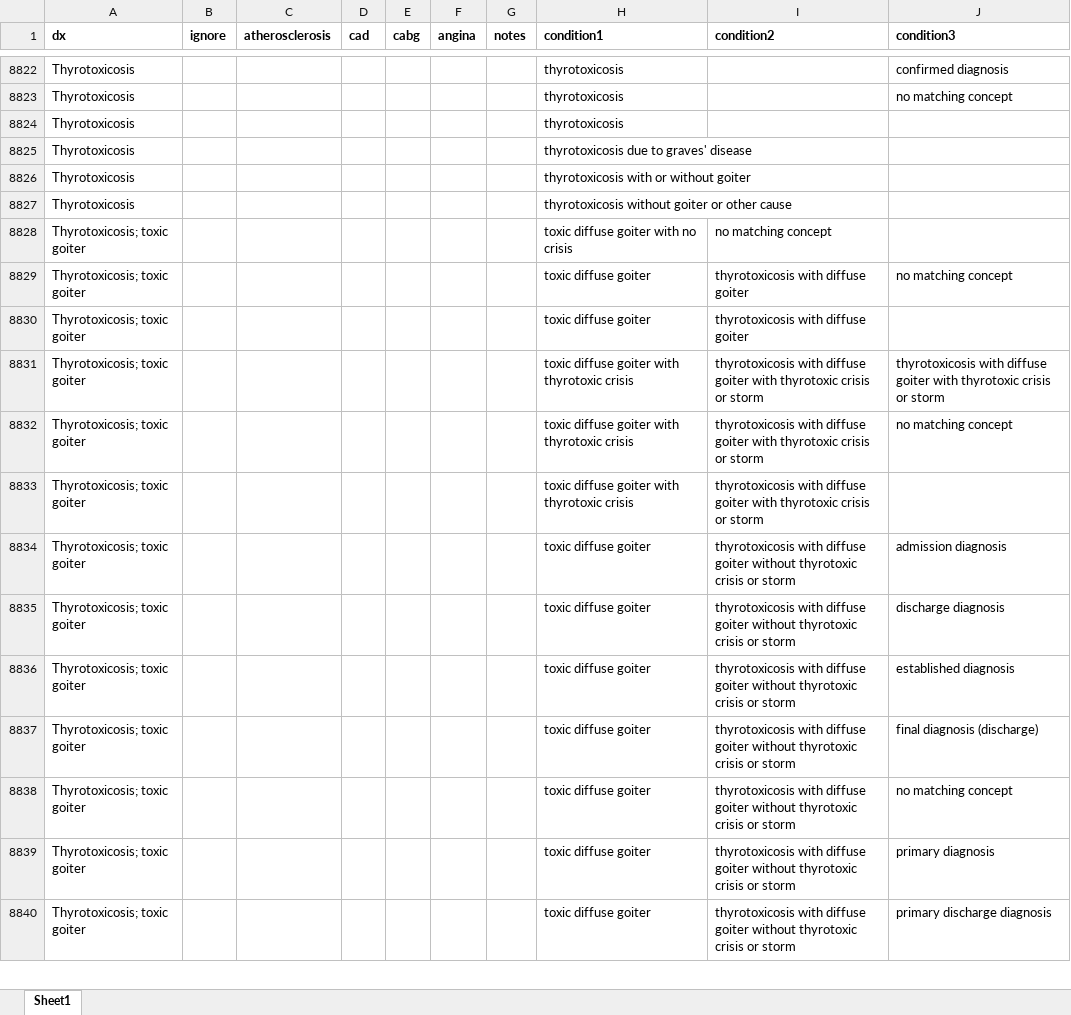
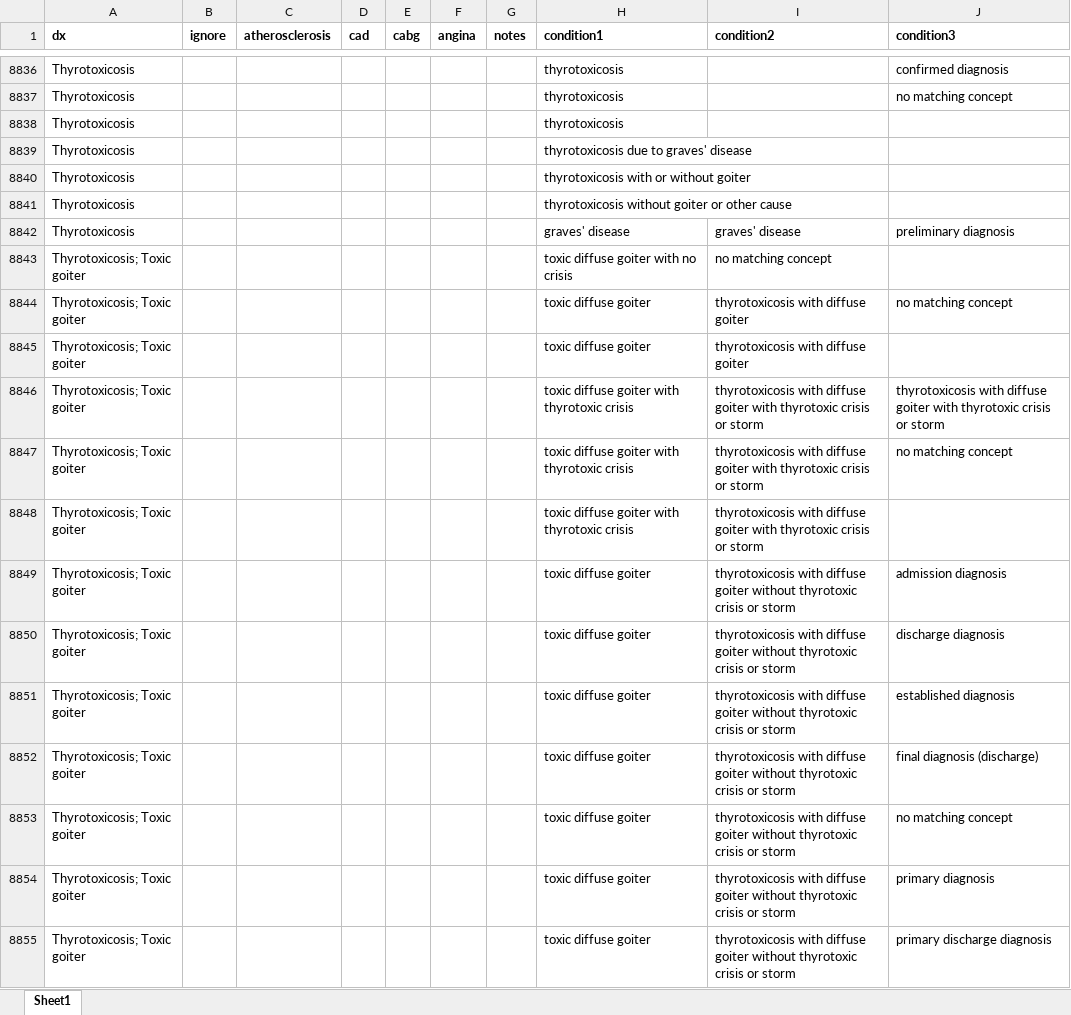
Before and after one commit to abersm/aou, an Excel workbook: inst/lookup/comorb_lookup.xlsx, sheet Sheet1, drawn as a sheet; only a part is shown, gaps mark what is left out; values as stored, in another font and other column widths than the file's, no borders; addresses are those after the commit; the diff covers the shown part only; the diff names each change by its address in the sheet, - before the commit and + after, or states it on an @@ line.

Commit message:
Initial commit
Initial commit

```diff
--- a/inst/lookup/comorb_lookup.xlsx (sheet Sheet1)
+++ b/inst/lookup/comorb_lookup.xlsx (sheet Sheet1)
+row 8842: Thyrotoxicosis |  |  |  |  |  |  | graves' disease | graves' disease | preliminary diagnosis
-A8843:A8855 (dx): Thyrotoxicosis; toxic goiter
+A8843:A8855 (dx): Thyrotoxicosis; Toxic goiter
```
Also changed, not shown: 24 added rows, 5 removed rows and 160 edited cells elsewhere in this sheet.
